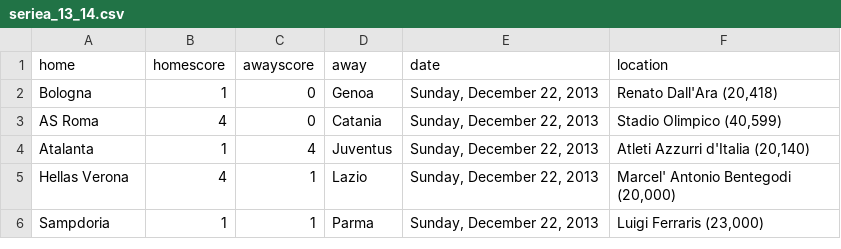
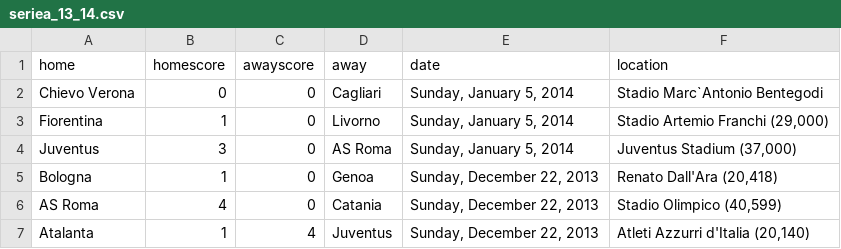
Before and after one commit to llimllib/soccerdata, a CSV file: data/seriea_13_14.csv, drawn as a sheet; only a part is shown; the shorter side is filled out with more unchanged rows.

```diff
--- a/data/seriea_13_14.csv
+++ b/data/seriea_13_14.csv
@@ -1,2 +1,5 @@
 home,homescore,awayscore,away,date,location
+Chievo Verona,0,0,Cagliari,"Sunday, January 5, 2014","Stadio Marc`Antonio Bentegodi "
+Fiorentina,1,0,Livorno,"Sunday, January 5, 2014","Stadio Artemio Franchi (29,000)"
+Juventus,3,0,AS Roma,"Sunday, January 5, 2014","Juventus Stadium (37,000)"
 Bologna,1,0,Genoa,"Sunday, December 22, 2013","Renato Dall'Ara (20,418)"
```
Also changed, not shown: data/laliga_13_14.csv, data/spfl_13_14.csv.
